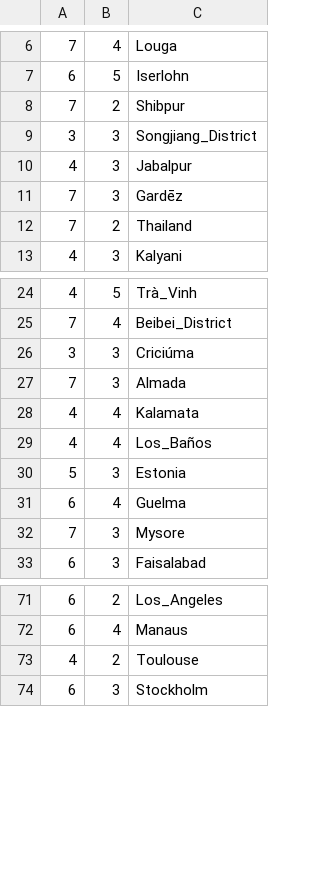
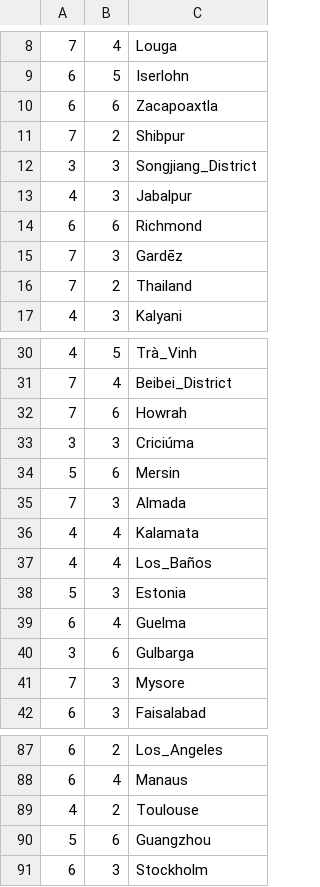
Before and after one commit to ldbc/sigmod2014-contest-graphblas, a CSV file: params/p1000k/query3.csv, drawn as a sheet; only a part is shown, gaps mark what is left out; the diff covers the shown part only; the diff names each change by its address in the sheet, - before the commit and + after, or states it on an @@ line.

```diff
--- a/params/p1000k/query3.csv
+++ b/params/p1000k/query3.csv
+row 10: 6 | 6 | Zacapoaxtla
+row 14: 6 | 6 | Richmond
+row 32: 7 | 6 | Howrah
+row 34: 5 | 6 | Mersin
+row 40: 3 | 6 | Gulbarga
+row 90: 5 | 6 | Guangzhou
```
Also changed, not shown: 11 added rows elsewhere in this file.
